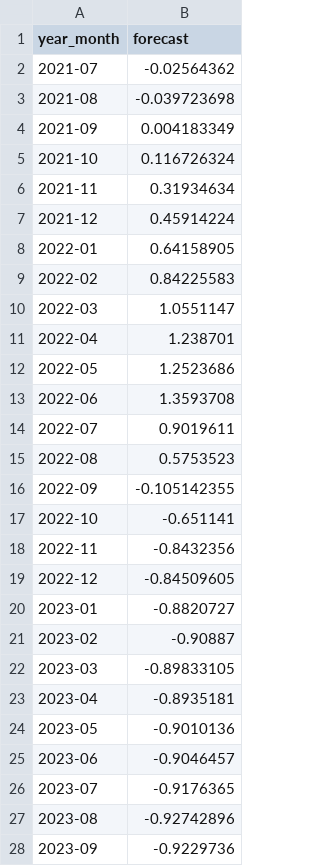
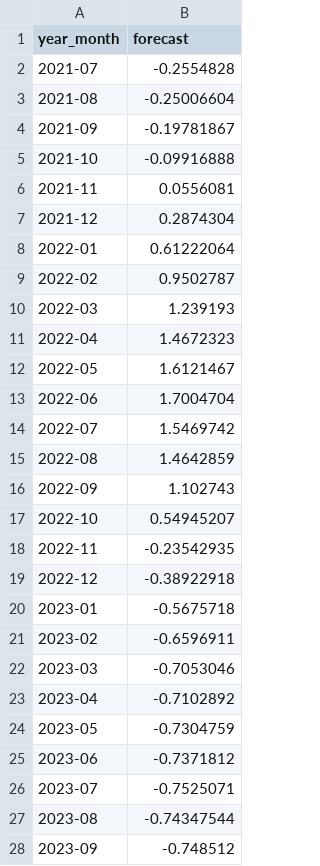
Before and after one commit to GorataB/Hackathon_PolyglotPioneers, a CSV file: Predictions/predictions.csv, drawn as a sheet; only a part is shown; the diff covers the shown part only.

```diff
--- a/Predictions/predictions.csv
+++ b/Predictions/predictions.csv
@@ -1,28 +1,28 @@
 year_month,forecast
-2021-07,-0.02564362
-2021-08,-0.039723698
-2021-09,0.004183349
-2021-10,0.116726324
-2021-11,0.31934634
-2021-12,0.45914224
-2022-01,0.64158905
-2022-02,0.84225583
-2022-03,1.0551147
-2022-04,1.238701
-2022-05,1.2523686
-2022-06,1.3593708
-2022-07,0.9019611
-2022-08,0.5753523
-2022-09,-0.105142355
-2022-10,-0.651141
-2022-11,-0.8432356
-2022-12,-0.84509605
-2023-01,-0.8820727
-2023-02,-0.90887
-2023-03,-0.89833105
-2023-04,-0.8935181
-2023-05,-0.9010136
-2023-06,-0.9046457
-2023-07,-0.9176365
-2023-08,-0.92742896
-2023-09,-0.9229736
+2021-07,-0.2554828
+2021-08,-0.25006604
+2021-09,-0.19781867
+2021-10,-0.09916888
+2021-11,0.0556081
+2021-12,0.2874304
+2022-01,0.61222064
+2022-02,0.9502787
+2022-03,1.239193
+2022-04,1.4672323
+2022-05,1.6121467
+2022-06,1.7004704
+2022-07,1.5469742
+2022-08,1.4642859
+2022-09,1.102743
+2022-10,0.54945207
+2022-11,-0.23542935
+2022-12,-0.38922918
+2023-01,-0.5675718
+2023-02,-0.6596911
+2023-03,-0.7053046
+2023-04,-0.7102892
+2023-05,-0.7304759
+2023-06,-0.7371812
+2023-07,-0.7525071
+2023-08,-0.74347544
+2023-09,-0.748512
```
Also changed, not shown: 3 edited cells elsewhere in this file, Predictions/lstm_predictions.csv, 3 other files.
